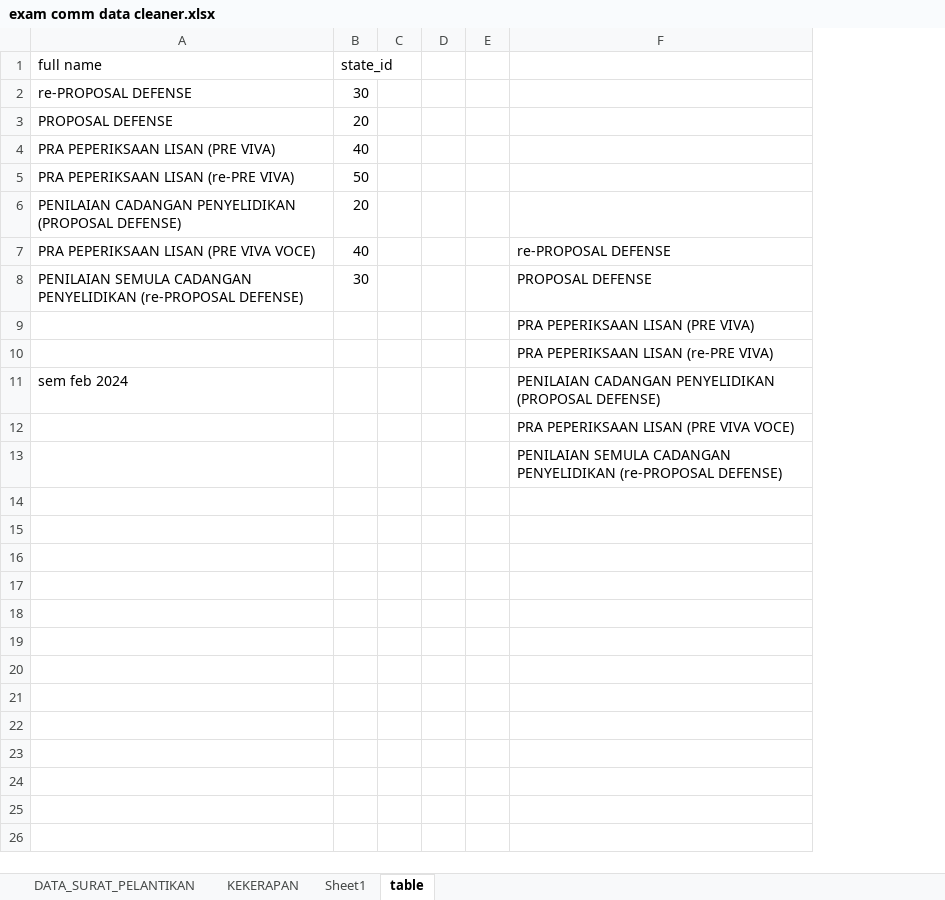
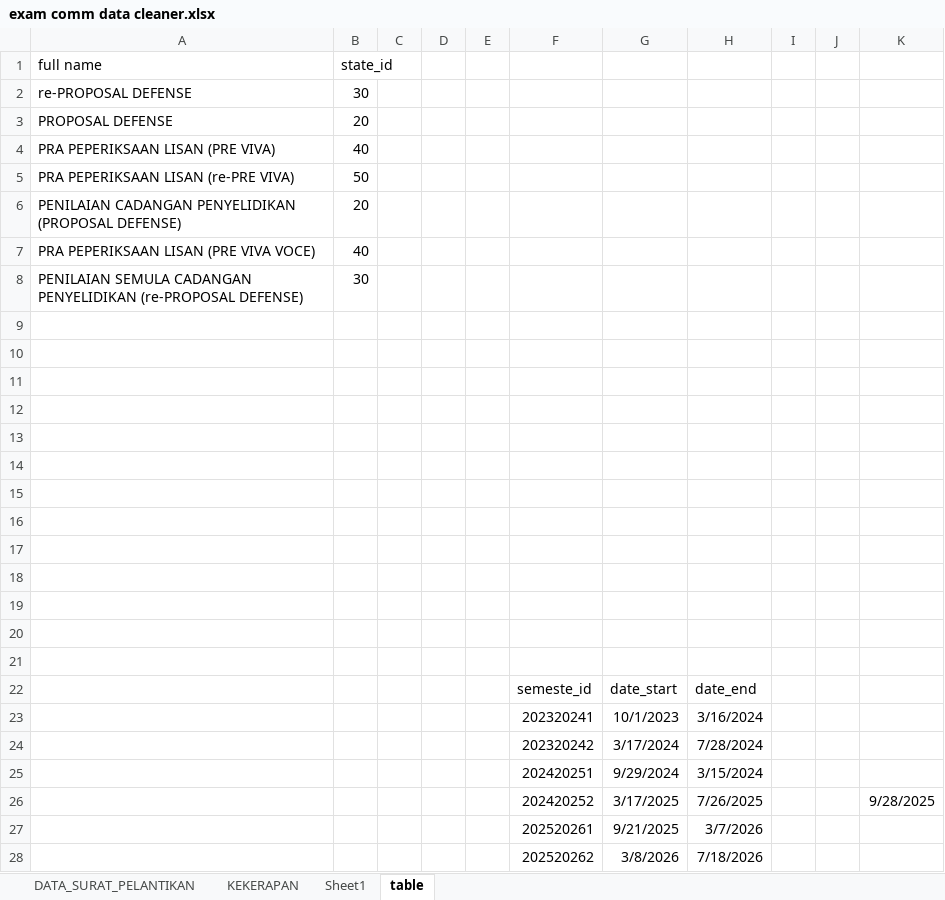
Before and after one commit to zulkarom/gitf-kpweb, an Excel workbook: docs/exam comm data cleaner.xlsx, sheet table, drawn as a sheet; values as stored, in another font and other column widths than the file's, no borders; table styles not drawn; removed rows and columns are numbered as before the commit, all else as after; the diff names each change by its address in the sheet, - before the commit and + after, or states it on an @@ line.

```diff
--- a/docs/exam comm data cleaner.xlsx (sheet table)
+++ b/docs/exam comm data cleaner.xlsx (sheet table)
-column F, rows 7-10: re-PROPOSAL DEFENSE | PROPOSAL DEFENSE | PRA PEPERIKSAAN LISAN (PRE VIVA) | PRA PEPERIKSAAN LISAN (re-PRE VIVA); rows 12-13: PRA PEPERIKSAAN LISAN (PRE VIVA VOCE) | PENILAIAN SEMULA CADANGAN PENYELIDIKAN (re-PROPOSAL DEFENSE)
+column F, empty
+column G, empty
+column H, empty
+column I, empty
+column J, empty
+column K, empty
-row 11: sem feb 2024 |  |  |  |  | PENILAIAN CADANGAN PENYELIDIKAN (PROPOSAL DEFENSE)
+row 13: (empty)
+row 14: (empty)
+row 15: (empty)
+row 16: (empty)
+row 17: (empty)
+row 18: (empty)
+row 19: (empty)
+row 20: (empty)
+row 21: (empty)
+row 22:  |  |  |  |  | semeste_id | date_start | date_end
+row 23:  |  |  |  |  | 202320241 | 10/1/2023 | 3/16/2024
+row 24:  |  |  |  |  | 202320242 | 3/17/2024 | 7/28/2024
+row 25:  |  |  |  |  | 202420251 | 9/29/2024 | 3/15/2024
+row 26:  |  |  |  |  | 202420252 | 3/17/2025 | 7/26/2025 |  |  | 9/28/2025
+row 27:  |  |  |  |  | 202520261 | 9/21/2025 | 3/7/2026
+row 28:  |  |  |  |  | 202520262 | 3/8/2026 | 7/18/2026
```
Also changed, not shown: sheet DATA_SURAT_PELANTIKAN, formulas that keep their value, 19 other files.
